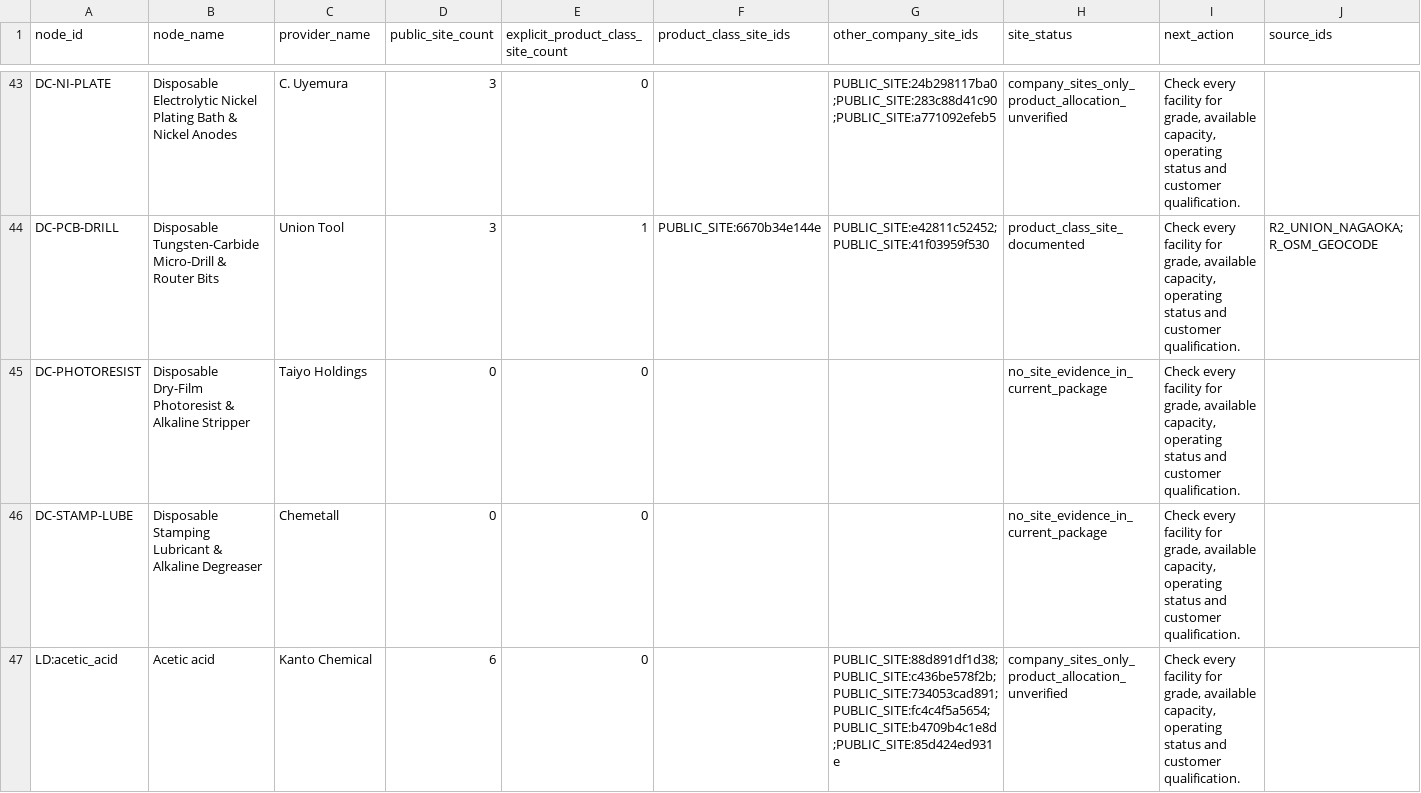
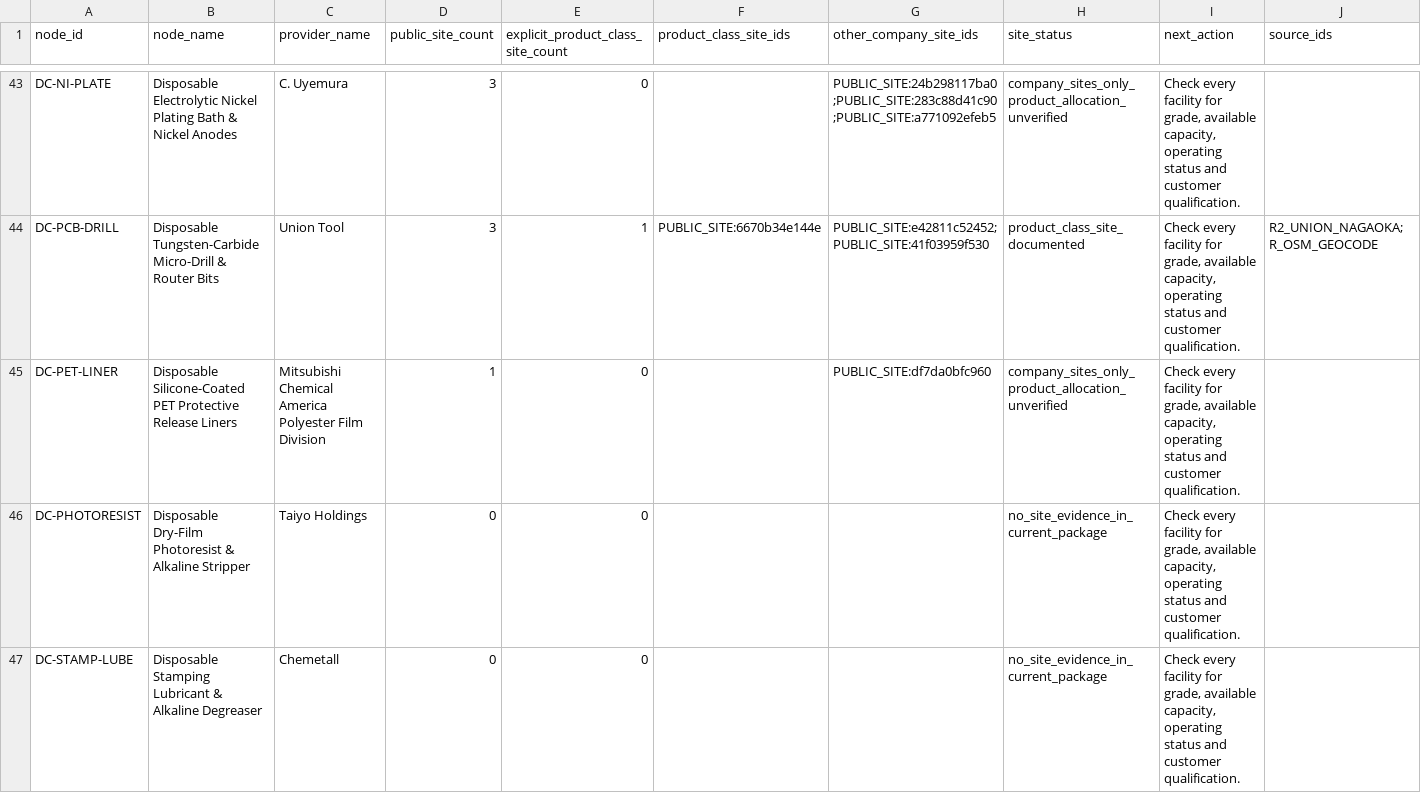
Before and after one commit to tianliu11/gpu-supply-chain-database, a CSV file: data/clean/full_supply_chain_vendor_site_coverage.csv, drawn as a sheet; only a part is shown, gaps mark what is left out; the shorter side is filled out with more unchanged rows; the diff covers the shown part only; the diff names each change by its address in the sheet, - before the commit and + after, or states it on an @@ line.

```diff
--- a/data/clean/full_supply_chain_vendor_site_coverage.csv
+++ b/data/clean/full_supply_chain_vendor_site_coverage.csv
+row 45: DC-PET-LINER | Disposable Silicone-Coated PET Protective Release Liners | Mitsubishi Chemical America Polyester Film Division | 1 | 0 |  | PUBLIC_SITE:df7da0bfc960 | company_sites_only_product_allocation_unverified | Check every facility for grade, available capacity, operating status and customer qualification.
```
Also changed, not shown: 2 added rows elsewhere in this file, data/clean/full_supply_chain_edges_audit.csv, data/clean/full_supply_chain_sources.csv, 22 other files.
